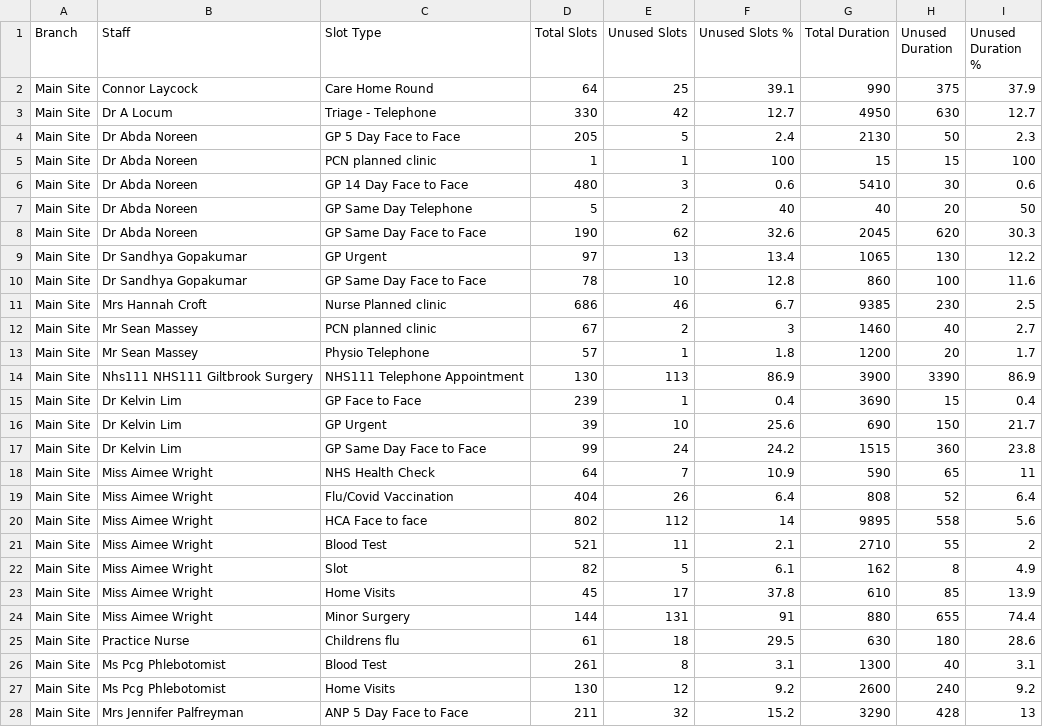
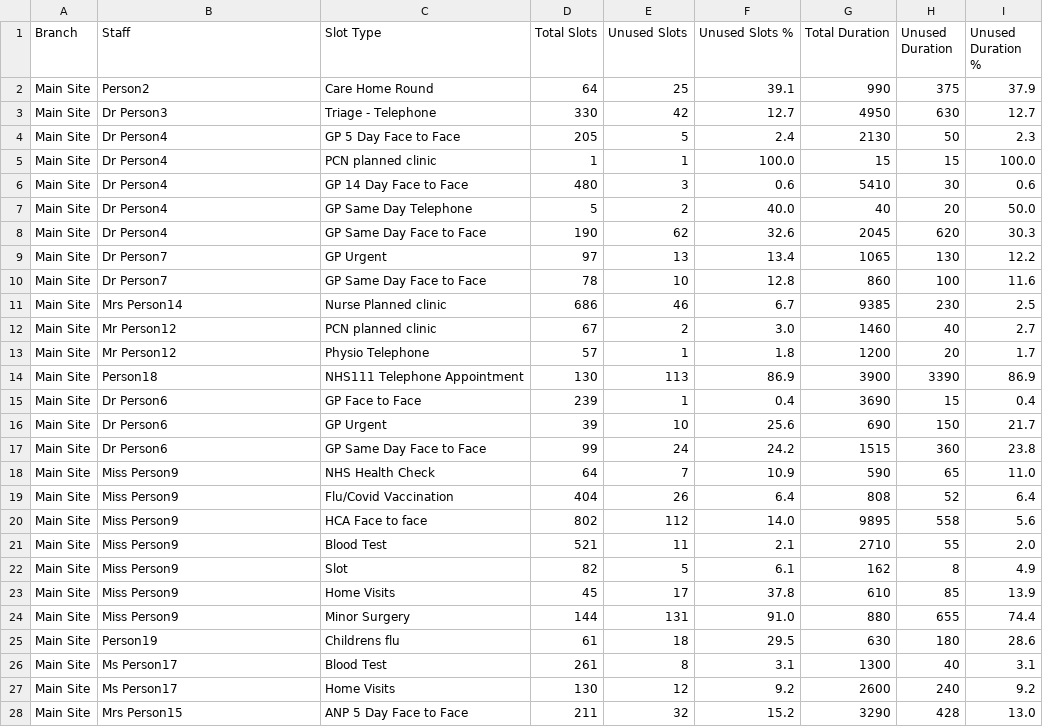
Before and after one commit to JLHITS/caip-analytics, a CSV file: src/assets/sampledata/Unused.csv, drawn as a sheet; only a part is shown; the diff covers the shown part only.

```diff
--- a/src/assets/sampledata/Unused.csv
+++ b/src/assets/sampledata/Unused.csv
@@ -2,27 +2,27 @@
-"Main Site","Connor Laycock","Care Home Round","64","25","39.1","990","375","37.9"
-"Main Site","Dr A Locum","Triage - Telephone","330","42","12.7","4950","630","12.7"
-"Main Site","Dr Abda Noreen","GP 5 Day Face to Face","205","5","2.4","2130","50","2.3"
-"Main Site","Dr Abda Noreen","PCN planned clinic","1","1","100","15","15","100"
-"Main Site","Dr Abda Noreen","GP 14 Day Face to Face","480","3","0.6","5410","30","0.6"
-"Main Site","Dr Abda Noreen","GP Same Day Telephone","5","2","40","40","20","50"
-"Main Site","Dr Abda Noreen","GP Same Day Face to Face","190","62","32.6","2045","620","30.3"
-"Main Site","Dr Sandhya Gopakumar","GP Urgent","97","13","13.4","1065","130","12.2"
-"Main Site","Dr Sandhya Gopakumar","GP Same Day Face to Face","78","10","12.8","860","100","11.6"
-"Main Site","Mrs Hannah Croft","Nurse Planned clinic","686","46","6.7","9385","230","2.5"
-"Main Site","Mr Sean Massey","PCN planned clinic","67","2","3","1460","40","2.7"
-"Main Site","Mr Sean Massey","Physio Telephone","57","1","1.8","1200","20","1.7"
-"Main Site","Nhs111 NHS111 Giltbrook Surgery","NHS111 Telephone Appointment","130","113","86.9","3900","3390","86.9"
-"Main Site","Dr Kelvin Lim","GP Face to Face","239","1","0.4","3690","15","0.4"
-"Main Site","Dr Kelvin Lim","GP Urgent","39","10","25.6","690","150","21.7"
-"Main Site","Dr Kelvin Lim","GP Same Day Face to Face","99","24","24.2","1515","360","23.8"
-"Main Site","Miss Aimee Wright","NHS Health Check","64","7","10.9","590","65","11"
-"Main Site","Miss Aimee Wright","Flu/Covid Vaccination","404","26","6.4","808","52","6.4"
-"Main Site","Miss Aimee Wright","HCA Face to face","802","112","14","9895","558","5.6"
-"Main Site","Miss Aimee Wright","Blood Test","521","11","2.1","2710","55","2"
-"Main Site","Miss Aimee Wright","Slot","82","5","6.1","162","8","4.9"
-"Main Site","Miss Aimee Wright","Home Visits","45","17","37.8","610","85","13.9"
-"Main Site","Miss Aimee Wright","Minor  Surgery","144","131","91","880","655","74.4"
-"Main Site","Practice Nurse","Childrens flu","61","18","29.5","630","180","28.6"
-"Main Site","Ms Pcg Phlebotomist","Blood Test","261","8","3.1","1300","40","3.1"
-"Main Site","Ms Pcg Phlebotomist","Home Visits","130","12","9.2","2600","240","9.2"
-"Main Site","Mrs Jennifer Palfreyman","ANP 5 Day Face to Face","211","32","15.2","3290","428","13"
+Main Site,Person2,Care Home Round,64,25,39.1,990,375,37.9
+Main Site,Dr Person3,Triage - Telephone,330,42,12.7,4950,630,12.7
+Main Site,Dr Person4,GP 5 Day Face to Face,205,5,2.4,2130,50,2.3
+Main Site,Dr Person4,PCN planned clinic,1,1,100.0,15,15,100.0
+Main Site,Dr Person4,GP 14 Day Face to Face,480,3,0.6,5410,30,0.6
+Main Site,Dr Person4,GP Same Day Telephone,5,2,40.0,40,20,50.0
+Main Site,Dr Person4,GP Same Day Face to Face,190,62,32.6,2045,620,30.3
+Main Site,Dr Person7,GP Urgent,97,13,13.4,1065,130,12.2
+Main Site,Dr Person7,GP Same Day Face to Face,78,10,12.8,860,100,11.6
+Main Site,Mrs Person14,Nurse Planned clinic,686,46,6.7,9385,230,2.5
+Main Site,Mr Person12,PCN planned clinic,67,2,3.0,1460,40,2.7
+Main Site,Mr Person12,Physio Telephone,57,1,1.8,1200,20,1.7
+Main Site,Person18,NHS111 Telephone Appointment,130,113,86.9,3900,3390,86.9
+Main Site,Dr Person6,GP Face to Face,239,1,0.4,3690,15,0.4
+Main Site,Dr Person6,GP Urgent,39,10,25.6,690,150,21.7
+Main Site,Dr Person6,GP Same Day Face to Face,99,24,24.2,1515,360,23.8
+Main Site,Miss Person9,NHS Health Check,64,7,10.9,590,65,11.0
+Main Site,Miss Person9,Flu/Covid Vaccination,404,26,6.4,808,52,6.4
+Main Site,Miss Person9,HCA Face to face,802,112,14.0,9895,558,5.6
+Main Site,Miss Person9,Blood Test,521,11,2.1,2710,55,2.0
+Main Site,Miss Person9,Slot,82,5,6.1,162,8,4.9
+Main Site,Miss Person9,Home Visits,45,17,37.8,610,85,13.9
+Main Site,Miss Person9,Minor  Surgery,144,131,91.0,880,655,74.4
+Main Site,Person19,Childrens flu,61,18,29.5,630,180,28.6
+Main Site,Ms Person17,Blood Test,261,8,3.1,1300,40,3.1
+Main Site,Ms Person17,Home Visits,130,12,9.2,2600,240,9.2
+Main Site,Mrs Person15,ANP 5 Day Face to Face,211,32,15.2,3290,428,13.0
```
Also changed, not shown: 26 edited cells elsewhere in this file, src/assets/sampledata/AppointmentReport.csv, src/assets/sampledata/DNA.csv, 1 other file.
